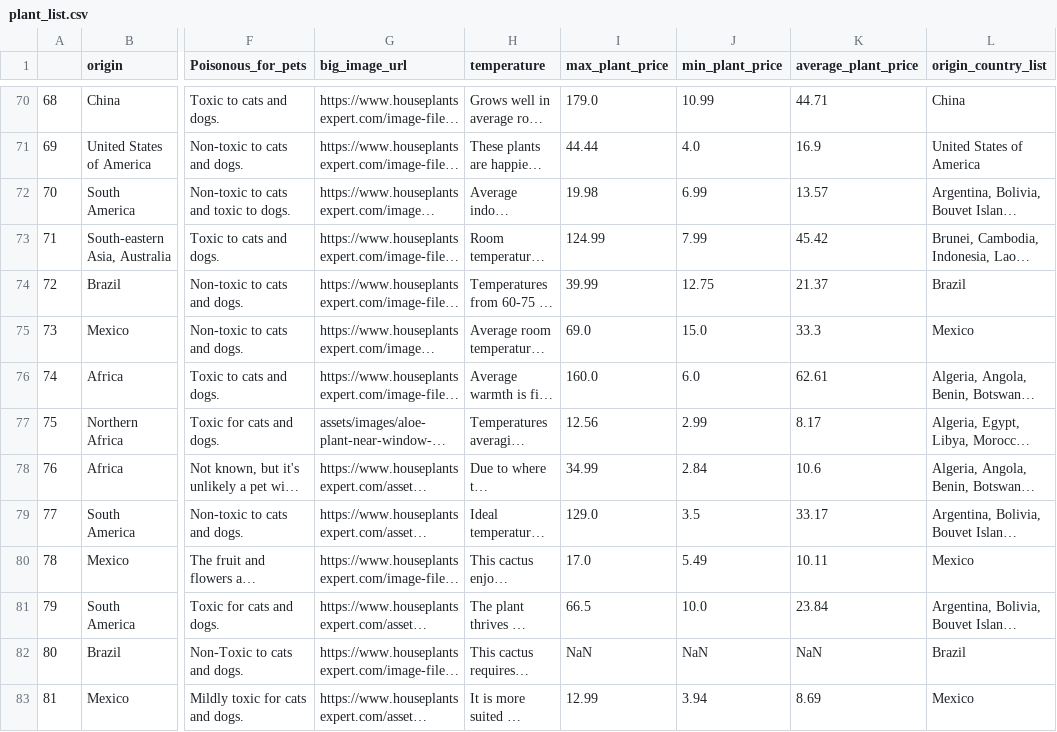
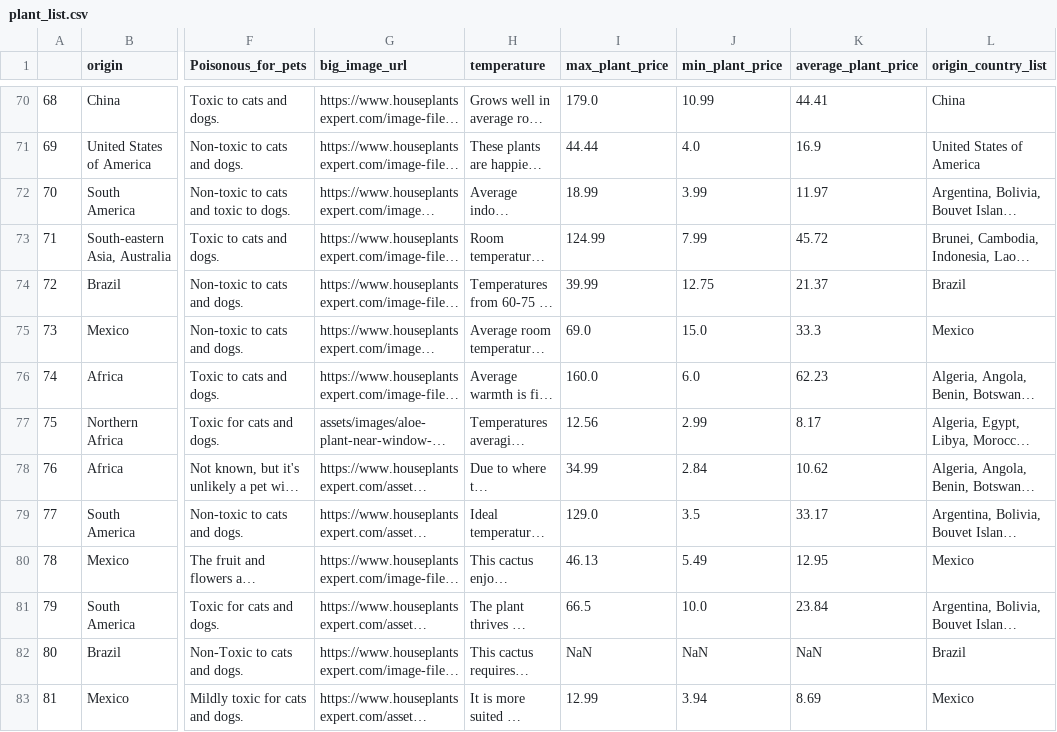
Before and after one commit to ermcgrew/bootcamp_project_three, a CSV file: plant_list.csv, drawn as a sheet; only a part is shown, gaps mark what is left out; long unchanged cells end in …; the diff covers the shown part only; the diff names each change by its address in the sheet, - before the commit and + after, or states it on an @@ line.

```diff
--- a/plant_list.csv
+++ b/plant_list.csv
-K70 (average_plant_price): 44.71
+K70 (average_plant_price): 44.41
-I72 (max_plant_price): 19.98
+I72 (max_plant_price): 18.99
-J72 (min_plant_price): 6.99
+J72 (min_plant_price): 3.99
-K72 (average_plant_price): 13.57
+K72 (average_plant_price): 11.97
-K73 (average_plant_price): 45.42
+K73 (average_plant_price): 45.72
-K76 (average_plant_price): 62.61
+K76 (average_plant_price): 62.23
-K78 (average_plant_price): 10.6
+K78 (average_plant_price): 10.62
-I80 (max_plant_price): 17.0
+I80 (max_plant_price): 46.13
-K80 (average_plant_price): 10.11
+K80 (average_plant_price): 12.95
```
Also changed, not shown: 62 edited cells elsewhere in this file, 2 other files.
